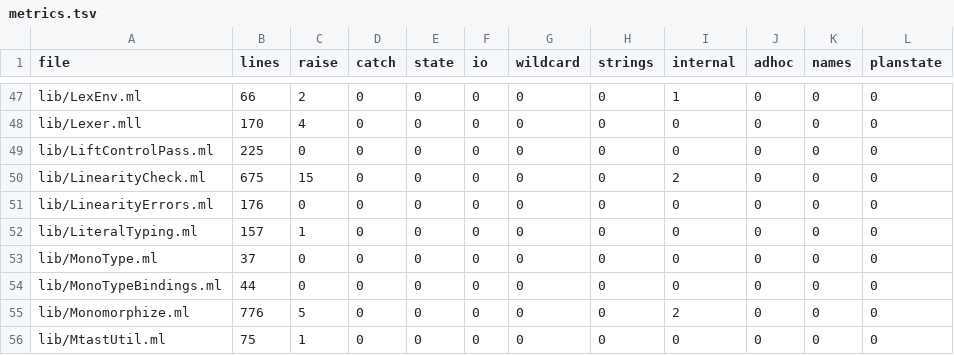
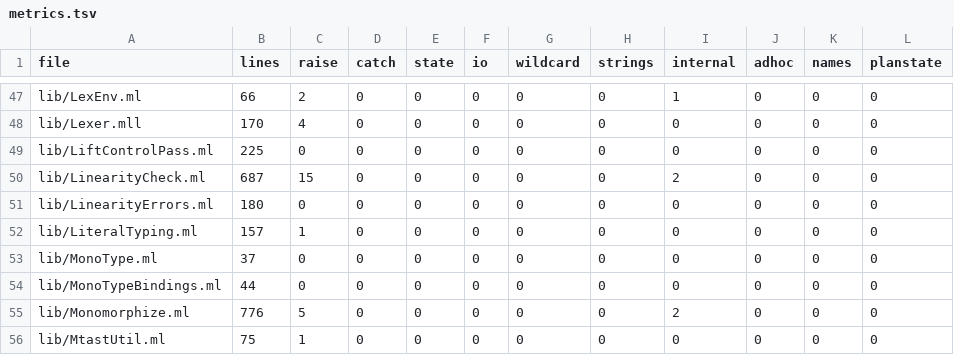
Before and after one commit to seiei-sogen/zustral, a TSV file: tools/refactoring/expected/metrics.tsv, drawn as a sheet; only a part is shown, gaps mark what is left out.

```diff
--- a/tools/refactoring/expected/metrics.tsv
+++ b/tools/refactoring/expected/metrics.tsv
@@ -49,4 +49,4 @@ lib/Lexer.mll	170	4	0	0	0	0	0	0	0	0	0
 lib/LiftControlPass.ml	225	0	0	0	0	0	0	0	0	0	0
-lib/LinearityCheck.ml	675	15	0	0	0	0	0	2	0	0	0
-lib/LinearityErrors.ml	176	0	0	0	0	0	0	0	0	0	0
+lib/LinearityCheck.ml	687	15	0	0	0	0	0	2	0	0	0
+lib/LinearityErrors.ml	180	0	0	0	0	0	0	0	0	0	0
 lib/LiteralTyping.ml	157	1	0	0	0	0	0	0	0	0	0
```
Also changed, not shown: 4 other files.
